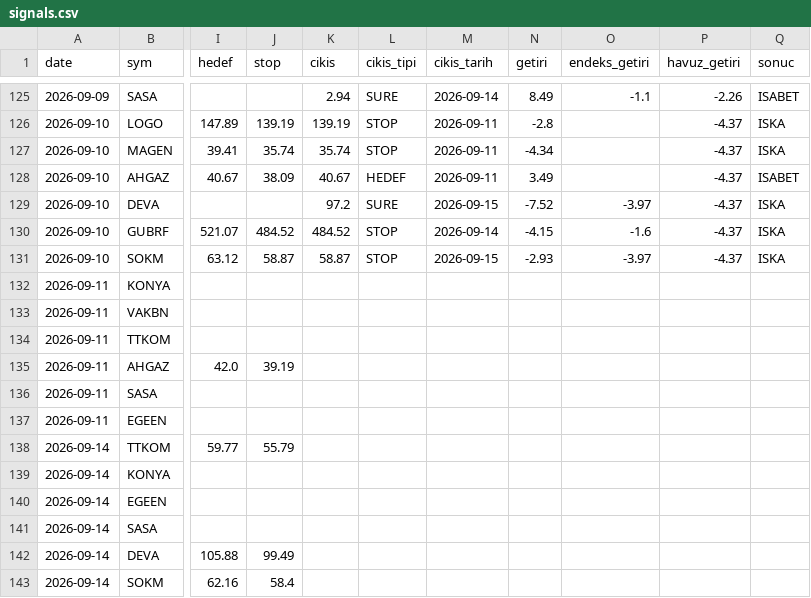
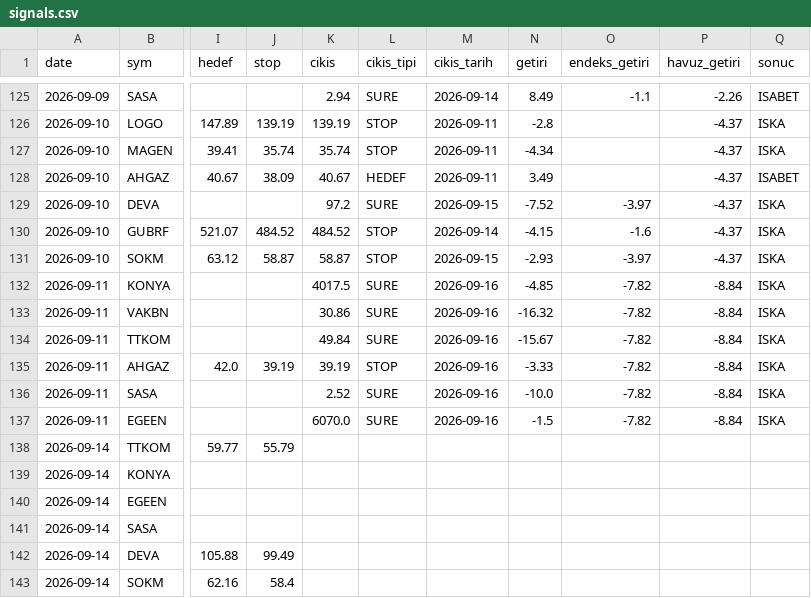
Before and after one commit to Mert04260/bist-radar, a CSV file: canli-izleme/signals.csv, drawn as a sheet; only a part is shown, gaps mark what is left out; the diff names each change by its address in the sheet, - before the commit and + after, or states it on an @@ line.

```diff
--- a/canli-izleme/signals.csv
+++ b/canli-izleme/signals.csv
-K132 (cikis): (empty)
+K132 (cikis): 4017.5
-L132:L134 (cikis_tipi): (empty)
+L132:L134 (cikis_tipi): SURE
-M132:M137 (cikis_tarih): (empty)
+M132:M137 (cikis_tarih): 2026-09-16
-N132 (getiri): (empty)
+N132 (getiri): -4.85
-O132:O137 (endeks_getiri): (empty)
+O132:O137 (endeks_getiri): -7.82
-P132:P137 (havuz_getiri): (empty)
+P132:P137 (havuz_getiri): -8.84
-Q132:Q137 (sonuc): (empty)
+Q132:Q137 (sonuc): ISKA
-K133 (cikis): (empty)
+K133 (cikis): 30.86
-N133 (getiri): (empty)
+N133 (getiri): -16.32
-K134 (cikis): (empty)
+K134 (cikis): 49.84
-N134 (getiri): (empty)
+N134 (getiri): -15.67
-K135 (cikis): (empty)
+K135 (cikis): 39.19
-L135 (cikis_tipi): (empty)
+L135 (cikis_tipi): STOP
-N135 (getiri): (empty)
+N135 (getiri): -3.33
-K136 (cikis): (empty)
+K136 (cikis): 2.52
-L136:L137 (cikis_tipi): (empty)
+L136:L137 (cikis_tipi): SURE
-N136 (getiri): (empty)
+N136 (getiri): -10.0
-K137 (cikis): (empty)
+K137 (cikis): 6070.0
-N137 (getiri): (empty)
+N137 (getiri): -1.5
```
Also changed, not shown: 1 other file.
